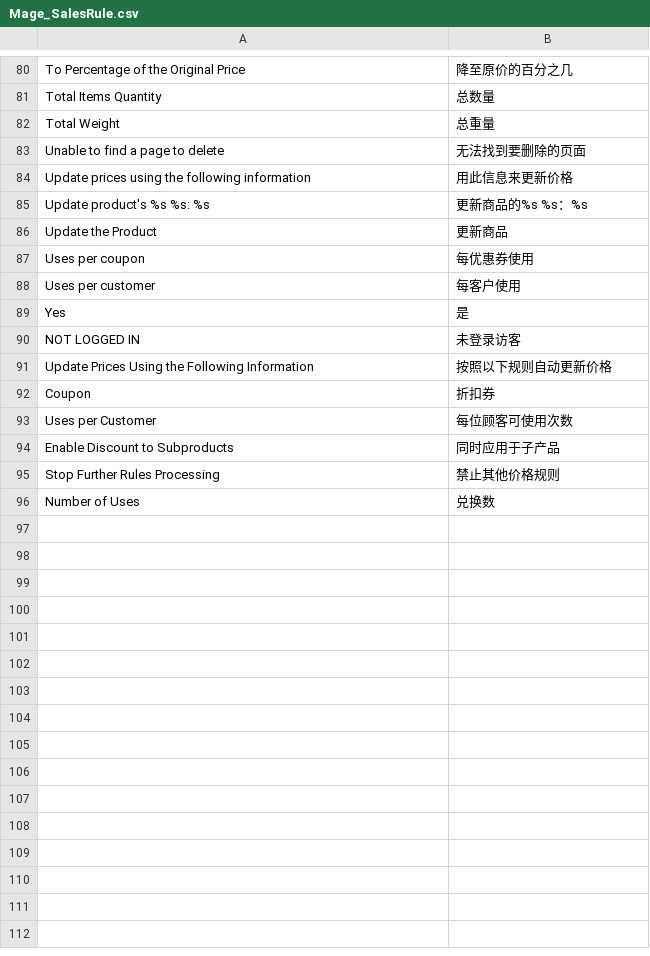
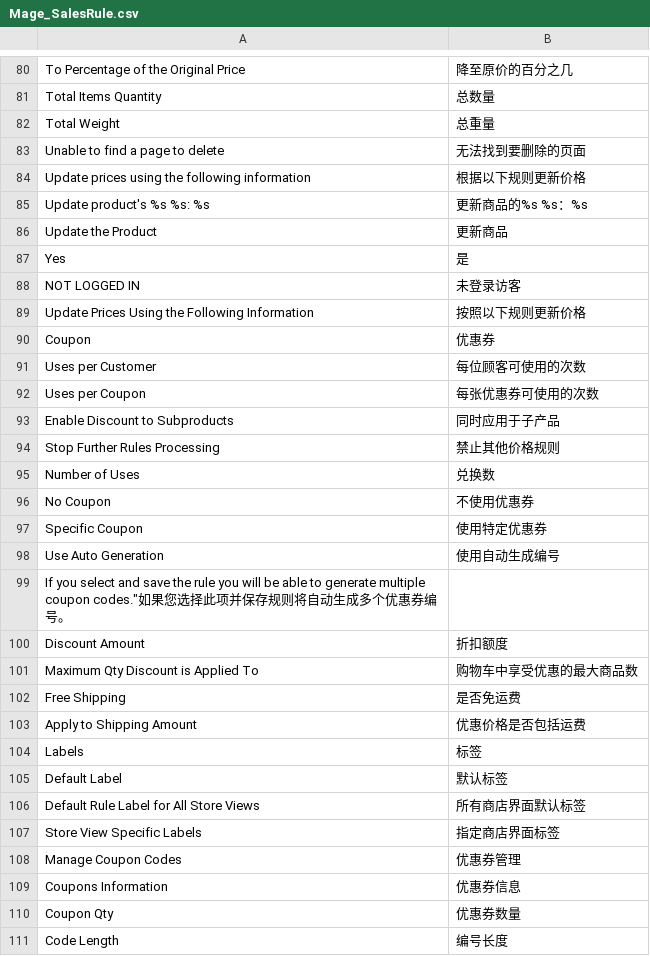
Before and after one commit to cosmocommerce/magento-chinese-edition, a CSV file: locale/zh_CN/Mage_SalesRule.csv, drawn as a sheet; only a part is shown, gaps mark what is left out; removed rows and columns are numbered as before the commit, all else as after; the diff covers the shown part only; the diff names each change by its address in the sheet, - before the commit and + after, or states it on an @@ line.

Commit message:
catalog rules

```diff
--- a/locale/zh_CN/Mage_SalesRule.csv
+++ b/locale/zh_CN/Mage_SalesRule.csv
-B84: 用此信息来更新价格
+B84: 根据以下规则更新价格
-row 87: Uses per coupon | 每优惠券使用
-row 88: Uses per customer | 每客户使用
-B89: 按照以下规则自动更新价格
+B89: 按照以下规则更新价格
-B90: 折扣券
+B90: 优惠券
-B91: 每位顾客可使用次数
+B91: 每位顾客可使用的次数
+row 92: Uses per Coupon | 每张优惠券可使用的次数
+row 96: No Coupon | 不使用优惠券
+row 97: Specific Coupon | 使用特定优惠券
+row 98: Use Auto Generation | 使用自动生成编号
+row 99: If you select and save the rule you will be able to generate multiple coupon codes."如果您选择此项并保存规则将自动生成多个优惠券编号。
+row 100: Discount Amount | 折扣额度
+row 101: Maximum Qty Discount is Applied To | 购物车中享受优惠的最大商品数
+row 102: Free Shipping | 是否免运费
+row 103: Apply to Shipping Amount | 优惠价格是否包括运费
+row 104: Labels | 标签
+row 105: Default Label | 默认标签
+row 106: Default Rule Label for All Store Views | 所有商店界面默认标签
+row 107: Store View Specific Labels | 指定商店界面标签
+row 108: Manage Coupon Codes | 优惠券管理
+row 109: Coupons Information | 优惠券信息
+row 110: Coupon Qty | 优惠券数量
+row 111: Code Length | 编号长度
```
Also changed, not shown: 16 added rows and 16 edited cells elsewhere in this file, locale/zh_CN/Mage_Adminhtml.csv, locale/zh_CN/Mage_Catalog.csv, 5 other files.
